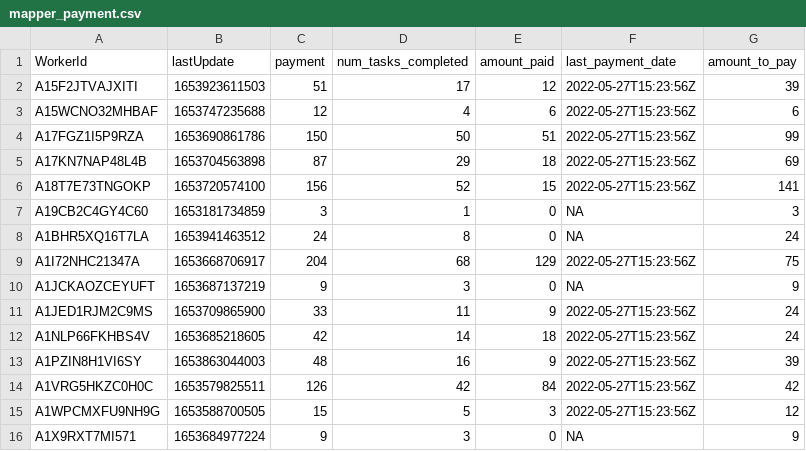
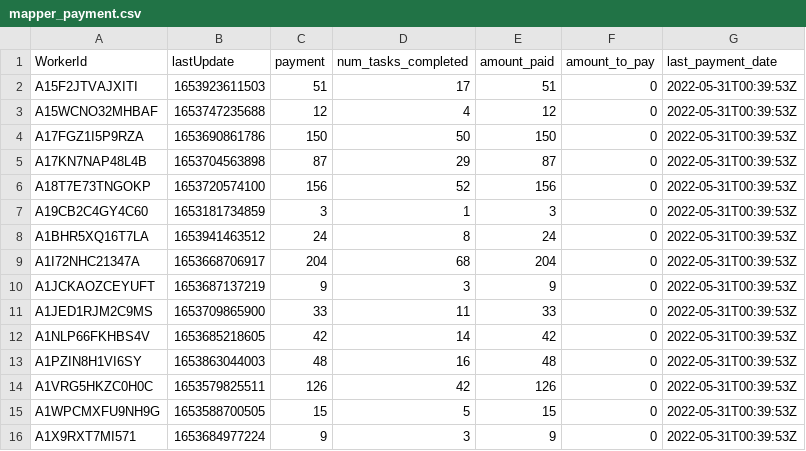
Before and after one commit to Watts-Lab/task-mapping, a CSV file: survey_workflows/mapper_payment.csv, drawn as a sheet; only a part is shown; removed rows and columns are numbered as before the commit, all else as after; the diff covers the shown part only; the diff names each change by its address in the sheet, - before the commit and + after, or states it on an @@ line.

Commit message:
Payments 05/30
Payments 05/30

```diff
--- a/survey_workflows/mapper_payment.csv
+++ b/survey_workflows/mapper_payment.csv
-column F (last_payment_date), rows 2-16: 2022-05-27T15:23:56Z | 2022-05-27T15:23:56Z | 2022-05-27T15:23:56Z | 2022-05-27T15:23:56Z | 2022-05-27T15:23:56Z | NA | NA | 2022-05-27T15:23:56Z | NA | 2022-05-27T15:23:56Z | 2022-05-27T15:23:56Z | 2022-05-27T15:23:56Z | 2022-05-27T15:23:56Z | 2022-05-27T15:23:56Z | NA
+column G (last_payment_date), rows 2-16: all 2022-05-31T00:39:53Z
-E2 (amount_paid): 12
+E2 (amount_paid): 51
-F2 (amount_to_pay): 39
+F2 (amount_to_pay): 0
-E3 (amount_paid): 6
+E3 (amount_paid): 12
-F3 (amount_to_pay): 6
+F3 (amount_to_pay): 0
-E4 (amount_paid): 51
+E4 (amount_paid): 150
-F4 (amount_to_pay): 99
+F4 (amount_to_pay): 0
-E5 (amount_paid): 18
+E5 (amount_paid): 87
-F5 (amount_to_pay): 69
+F5 (amount_to_pay): 0
-E6 (amount_paid): 15
+E6 (amount_paid): 156
-F6 (amount_to_pay): 141
+F6 (amount_to_pay): 0
-E7 (amount_paid): 0
+E7 (amount_paid): 3
-F7 (amount_to_pay): 3
+F7 (amount_to_pay): 0
-E8 (amount_paid): 0
+E8 (amount_paid): 24
-F8 (amount_to_pay): 24
+F8 (amount_to_pay): 0
-E9 (amount_paid): 129
+E9 (amount_paid): 204
-F9 (amount_to_pay): 75
+F9 (amount_to_pay): 0
-E10 (amount_paid): 0
+E10 (amount_paid): 9
-F10 (amount_to_pay): 9
+F10 (amount_to_pay): 0
-E11 (amount_paid): 9
+E11 (amount_paid): 33
-F11:F12 (amount_to_pay): 24
+F11:F12 (amount_to_pay): 0
-E12 (amount_paid): 18
+E12 (amount_paid): 42
-E13 (amount_paid): 9
+E13 (amount_paid): 48
-F13 (amount_to_pay): 39
+F13 (amount_to_pay): 0
-E14 (amount_paid): 84
+E14 (amount_paid): 126
-F14 (amount_to_pay): 42
+F14 (amount_to_pay): 0
-E15 (amount_paid): 3
+E15 (amount_paid): 15
-F15 (amount_to_pay): 12
+F15 (amount_to_pay): 0
-E16 (amount_paid): 0
+E16 (amount_paid): 9
-F16 (amount_to_pay): 9
+F16 (amount_to_pay): 0
```
Also changed, not shown: 122 edited cells elsewhere in this file, 1 other file.
